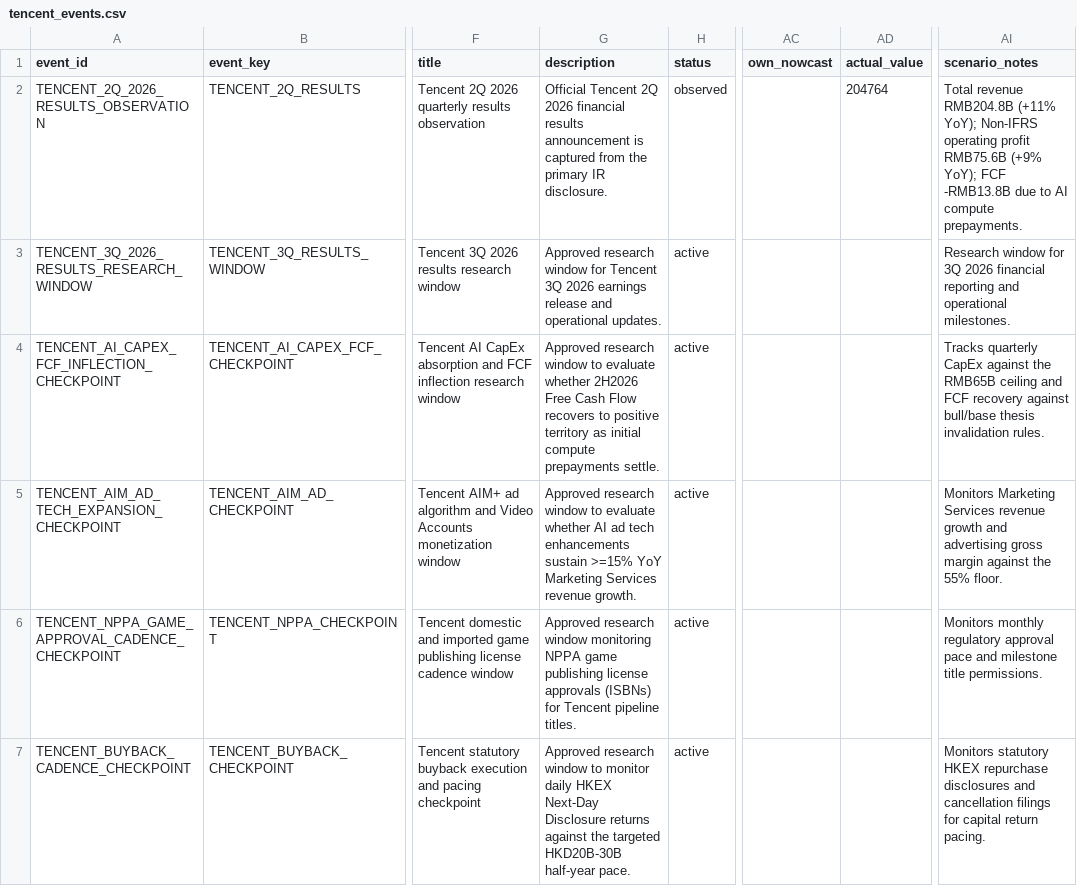
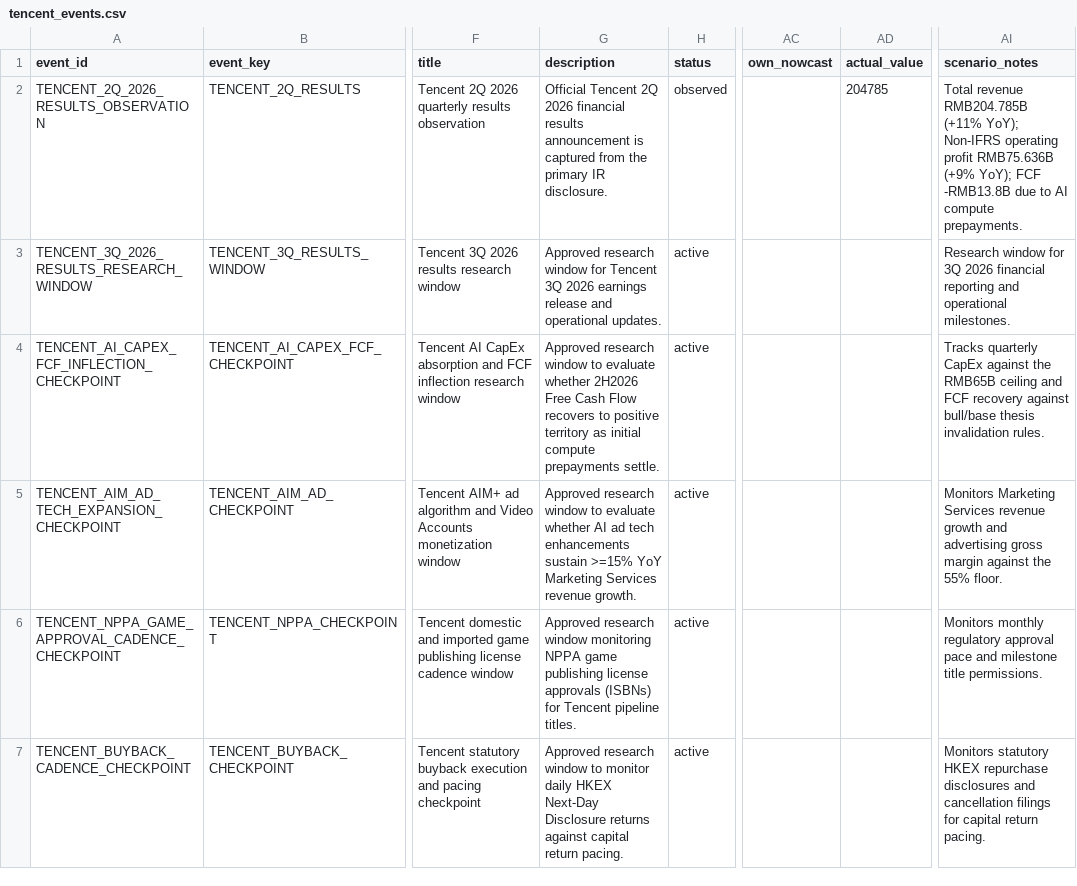
Before and after one commit to Henrywzh/alternative-data, a CSV file: config/research_control_tower/tencent_events.csv, drawn as a sheet; only a part is shown, gaps mark what is left out; the diff names each change by its address in the sheet, - before the commit and + after, or states it on an @@ line.

```diff
--- a/config/research_control_tower/tencent_events.csv
+++ b/config/research_control_tower/tencent_events.csv
-AD2 (actual_value): 204764
+AD2 (actual_value): 204785
-AI2 (scenario_notes): Total revenue RMB204.8B (+11% YoY); Non-IFRS operating profit RMB75.6B (+9% YoY);…
+AI2 (scenario_notes): Total revenue RMB204.785B (+11% YoY); Non-IFRS operating profit RMB75.636B (+9% YoY);…
-G7 (description): …returns against the targeted HKD20B-30B half-year pace.
+G7 (description): …returns against capital return pacing.
```
Also changed, not shown: config/research_control_tower/claim_evidence_links.csv, config/research_control_tower/evidence_items.csv, 6 other files.
